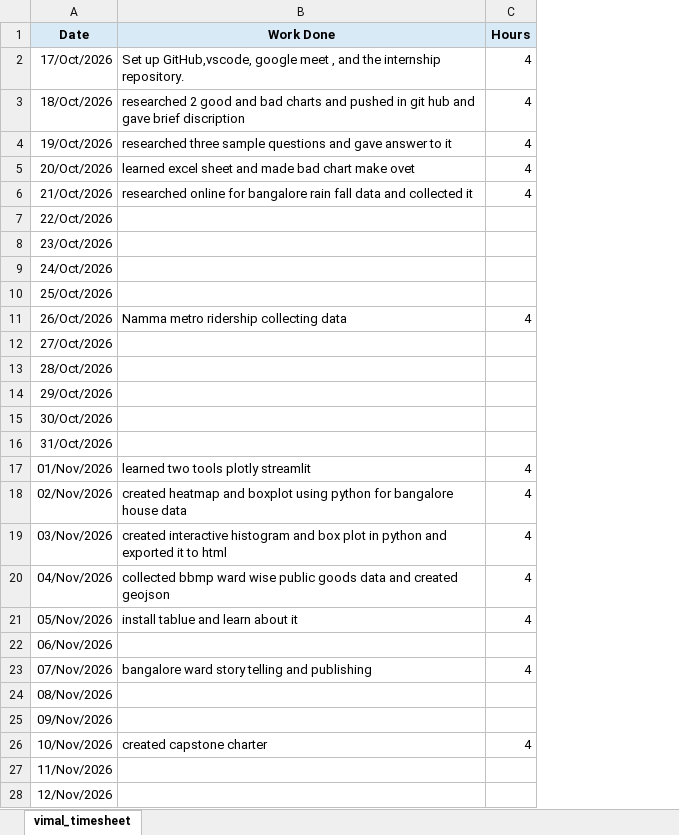
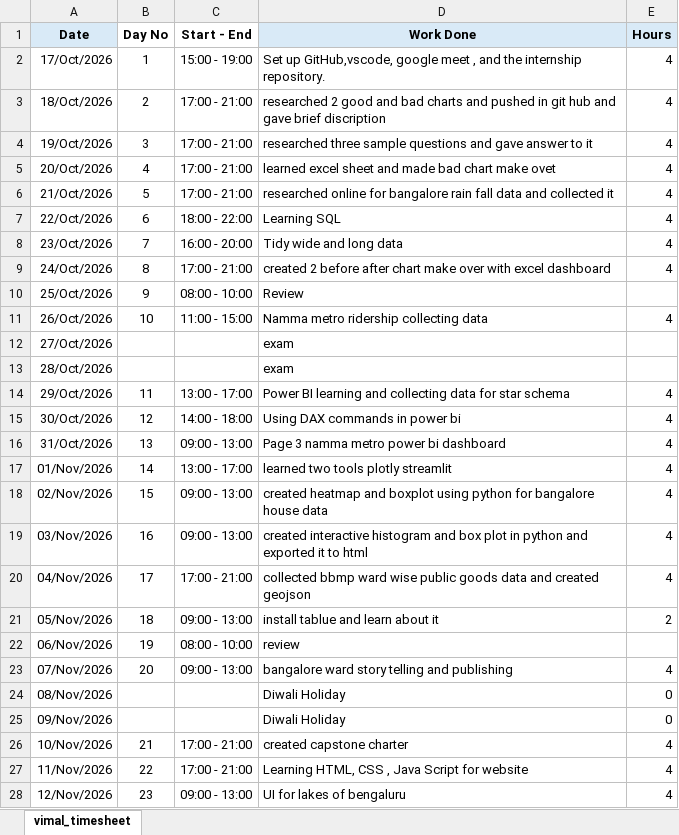
Before and after one commit to pithambar20/mvj-internship-dataviz-team1, an Excel workbook: timesheet/vimal_timesheet.xlsx, sheet vimal_timesheet, drawn as a sheet; only a part is shown; values as stored, in another font and other column widths than the file's, no borders; addresses are those after the commit; the diff covers the shown part only; the diff names each change by its address in the sheet, - before the commit and + after, or states it on an @@ line.

```diff
--- a/timesheet/vimal_timesheet.xlsx (sheet vimal_timesheet)
+++ b/timesheet/vimal_timesheet.xlsx (sheet vimal_timesheet)
+column B (Day No), rows 2-28: 1 | 2 | 3 | 4 | 5 | 6 | 7 | 8 | 9 | 10 |  |  | 11 | 12 | 13 | 14 | 15 | 16 | 17 | 18 | 19 | 20 |  |  | 21 | 22 | 23
+column C (Start - End), rows 2-28: 15:00 - 19:00 | 17:00 - 21:00 | 17:00 - 21:00 | 17:00 - 21:00 | 17:00 - 21:00 | 18:00 - 22:00 | 16:00 - 20:00 | 17:00 - 21:00 | 08:00 - 10:00 | 11:00 - 15:00 |  |  | 13:00 - 17:00 | 14:00 - 18:00 | 09:00 - 13:00 | 13:00 - 17:00 | 09:00 - 13:00 | 09:00 - 13:00 | 17:00 - 21:00 | 09:00 - 13:00 | 08:00 - 10:00 | 09:00 - 13:00 |  |  | 17:00 - 21:00 | 17:00 - 21:00 | 09:00 - 13:00
-D7 (Work Done): (empty)
+D7 (Work Done): Learning SQL
-E7:E9 (Hours): (empty)
+E7:E9 (Hours): 4
-D8 (Work Done): (empty)
+D8 (Work Done): Tidy wide and long data
-D9 (Work Done): (empty)
+D9 (Work Done): created 2 before after chart make over with excel dashboard
-D10 (Work Done): (empty)
+D10 (Work Done): Review
-D12:D13 (Work Done): (empty)
+D12:D13 (Work Done): exam
-D14 (Work Done): (empty)
+D14 (Work Done): Power BI learning and collecting data for star schema
-E14:E16 (Hours): (empty)
+E14:E16 (Hours): 4
-D15 (Work Done): (empty)
+D15 (Work Done): Using DAX commands in power bi
-D16 (Work Done): (empty)
+D16 (Work Done): Page 3 namma metro power bi dashboard
-E21 (Hours): 4
+E21 (Hours): 2
-D22 (Work Done): (empty)
+D22 (Work Done): review
-D24:D25 (Work Done): (empty)
+D24:D25 (Work Done): Diwali Holiday
-E24:E25 (Hours): (empty)
+E24:E25 (Hours): 0
-D27 (Work Done): (empty)
+D27 (Work Done): Learning HTML, CSS , Java Script for website
-E27:E28 (Hours): (empty)
+E27:E28 (Hours): 4
-D28 (Work Done): (empty)
+D28 (Work Done): UI for lakes of bengaluru
```
Also changed, not shown: 1 added row, 1 removed row and 7 edited cells elsewhere in this sheet, timesheet/pithambar_timesheet.xlsx.
